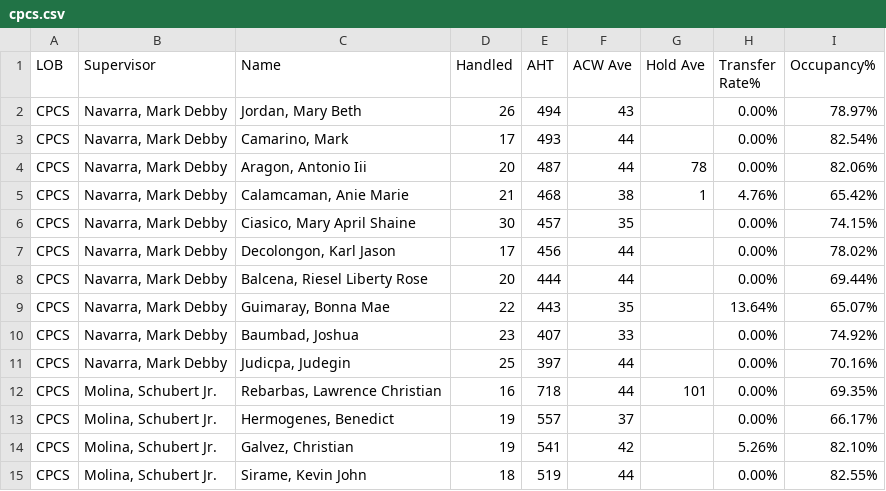
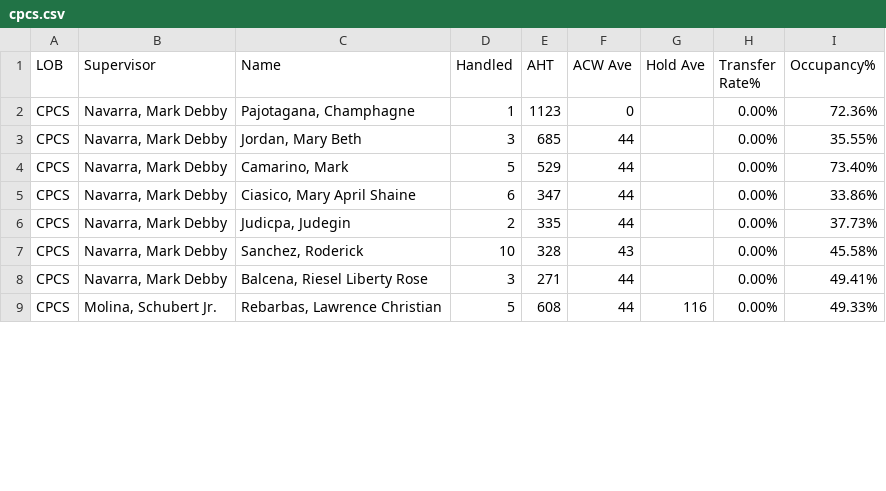
Before and after one commit to mosaicphl/caremoreproviderAHT, a CSV file: cpcs.csv, drawn as a sheet; only a part is shown; the diff covers the shown part only.

```diff
--- a/cpcs.csv
+++ b/cpcs.csv
@@ -1,15 +1,9 @@
 LOB,Supervisor,Name,Handled,AHT,ACW Ave,Hold Ave,Transfer Rate%,Occupancy%
-CPCS,"Navarra, Mark Debby","Jordan, Mary Beth",26,494,43,,0.00%,78.97%
-CPCS,"Navarra, Mark Debby","Camarino, Mark",17,493,44,,0.00%,82.54%
-CPCS,"Navarra, Mark Debby","Aragon, Antonio Iii",20,487,44,78,0.00%,82.06%
-CPCS,"Navarra, Mark Debby","Calamcaman, Anie Marie",21,468,38,1,4.76%,65.42%
-CPCS,"Navarra, Mark Debby","Ciasico, Mary April Shaine",30,457,35,,0.00%,74.15%
-CPCS,"Navarra, Mark Debby","Decolongon, Karl Jason",17,456,44,,0.00%,78.02%
-CPCS,"Navarra, Mark Debby","Balcena, Riesel Liberty Rose",20,444,44,,0.00%,69.44%
-CPCS,"Navarra, Mark Debby","Guimaray, Bonna Mae",22,443,35,,13.64%,65.07%
-CPCS,"Navarra, Mark Debby","Baumbad, Joshua",23,407,33,,0.00%,74.92%
-CPCS,"Navarra, Mark Debby","Judicpa, Judegin",25,397,44,,0.00%,70.16%
-CPCS,"Molina, Schubert Jr.","Rebarbas, Lawrence Christian",16,718,44,101,0.00%,69.35%
-CPCS,"Molina, Schubert Jr.","Hermogenes, Benedict",19,557,37,,0.00%,66.17%
-CPCS,"Molina, Schubert Jr.","Galvez, Christian",19,541,42,,5.26%,82.10%
-CPCS,"Molina, Schubert Jr.","Sirame, Kevin John",18,519,44,,0.00%,82.55%
+CPCS,"Navarra, Mark Debby","Pajotagana, Champhagne",1,1123,0,,0.00%,72.36%
+CPCS,"Navarra, Mark Debby","Jordan, Mary Beth",3,685,44,,0.00%,35.55%
+CPCS,"Navarra, Mark Debby","Camarino, Mark",5,529,44,,0.00%,73.40%
+CPCS,"Navarra, Mark Debby","Ciasico, Mary April Shaine",6,347,44,,0.00%,33.86%
+CPCS,"Navarra, Mark Debby","Judicpa, Judegin",2,335,44,,0.00%,37.73%
+CPCS,"Navarra, Mark Debby","Sanchez, Roderick",10,328,43,,0.00%,45.58%
+CPCS,"Navarra, Mark Debby","Balcena, Riesel Liberty Rose",3,271,44,,0.00%,49.41%
+CPCS,"Molina, Schubert Jr.","Rebarbas, Lawrence Christian",5,608,44,116,0.00%,49.33%
```
Also changed, not shown: 1 added row, 5 removed rows and 10 edited cells elsewhere in this file, cpcsAHT.csv, 1 other file.
